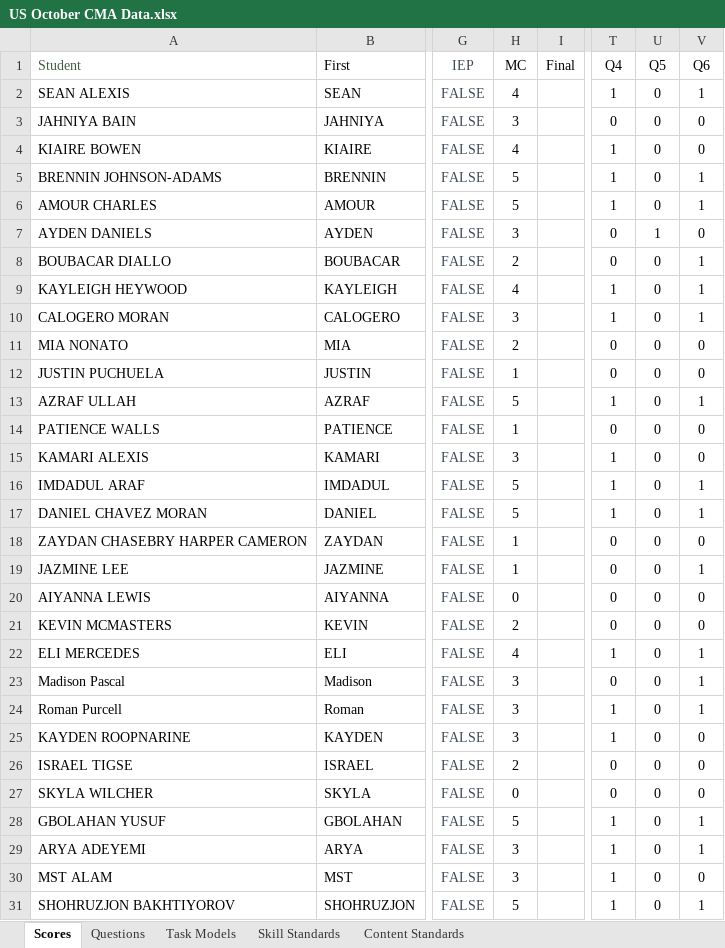
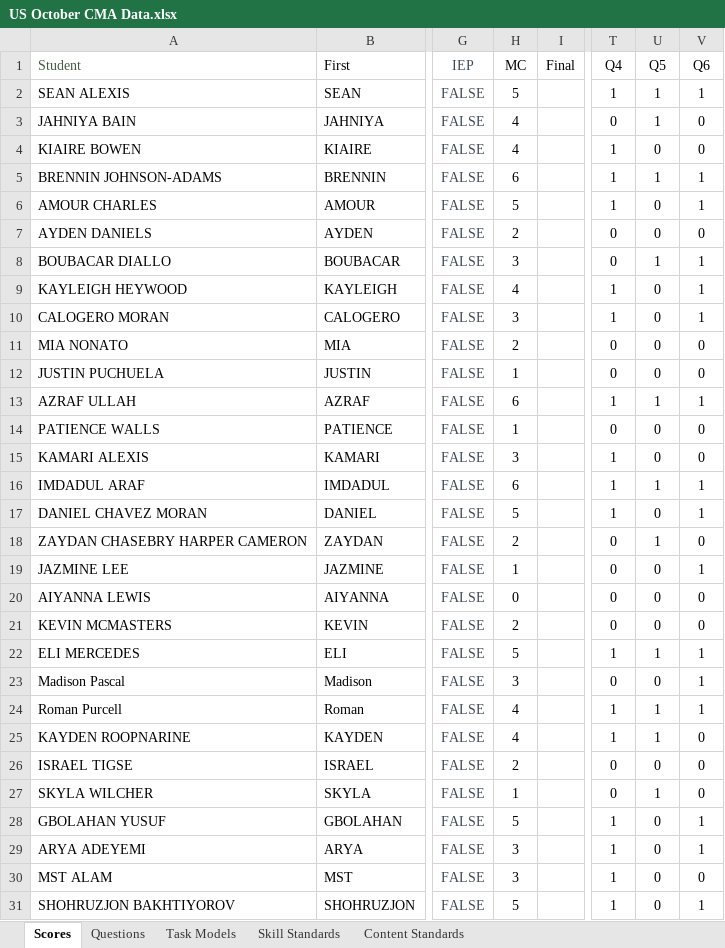
Before and after one commit to coledushin/GWHS, an Excel workbook: US/October CMA/US October CMA Data.xlsx, sheet Scores, drawn as a sheet; only a part is shown, gaps mark what is left out; values as stored, in another font and other column widths than the file's, no borders; conditional formats and table styles not drawn; the diff covers the shown part only; the diff names each change by its address in the sheet, - before the commit and + after, or states it on an @@ line.

```diff
--- a/US/October CMA/US October CMA Data.xlsx (sheet Scores)
+++ b/US/October CMA/US October CMA Data.xlsx (sheet Scores)
-H2 (MC): 4
+H2 (MC): 5
-U2:U3 (Q5): 0
+U2:U3 (Q5): 1
-H3 (MC): 3
+H3 (MC): 4
-H5 (MC): 5
+H5 (MC): 6
-U5 (Q5): 0
+U5 (Q5): 1
-H7 (MC): 3
+H7 (MC): 2
-U7 (Q5): 1
+U7 (Q5): 0
-H8 (MC): 2
+H8 (MC): 3
-U8 (Q5): 0
+U8 (Q5): 1
-H13 (MC): 5
+H13 (MC): 6
-U13 (Q5): 0
+U13 (Q5): 1
-H16 (MC): 5
+H16 (MC): 6
-U16 (Q5): 0
+U16 (Q5): 1
-H18 (MC): 1
+H18 (MC): 2
-U18 (Q5): 0
+U18 (Q5): 1
-H22 (MC): 4
+H22 (MC): 5
-U22 (Q5): 0
+U22 (Q5): 1
-H24:H25 (MC): 3
+H24:H25 (MC): 4
-U24:U25 (Q5): 0
+U24:U25 (Q5): 1
-H27 (MC): 0
+H27 (MC): 1
-U27 (Q5): 0
+U27 (Q5): 1
```
Also changed, not shown: 9 edited cells elsewhere in this sheet, sheet Questions, 1 other file.
